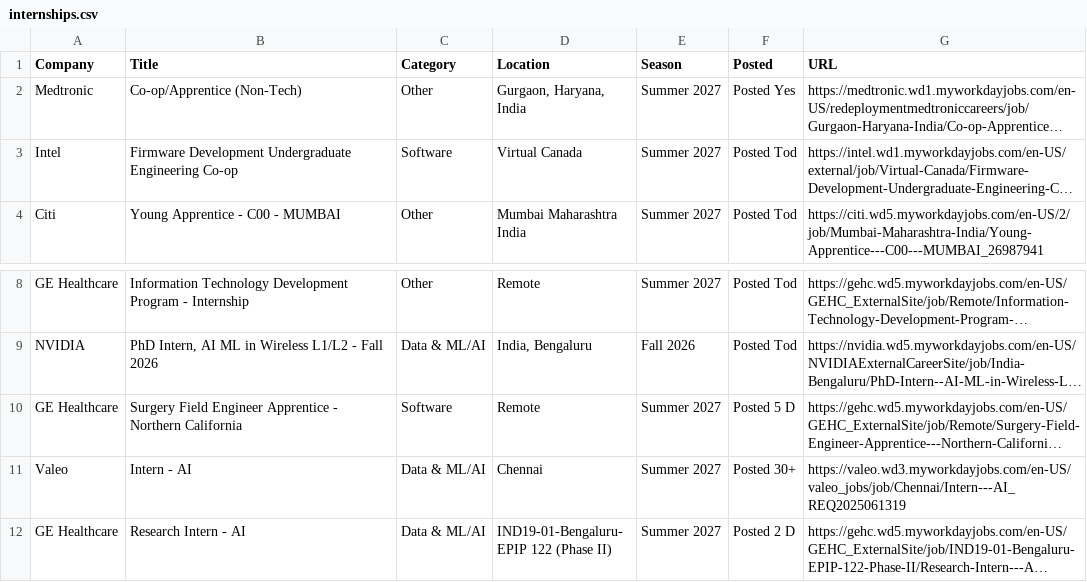
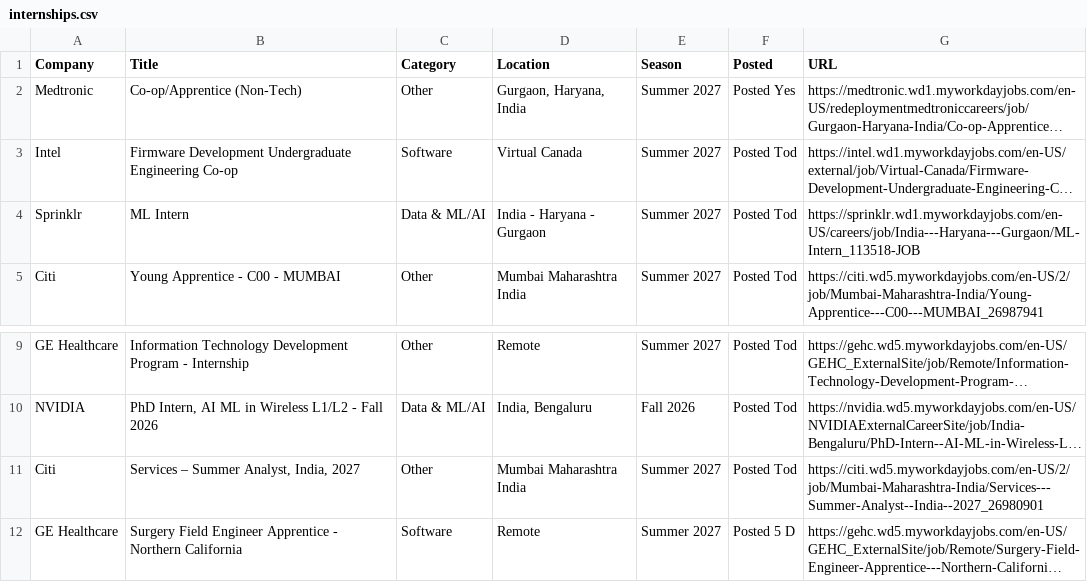
Before and after one commit to 10vulture1005/interns-work, a CSV file: data/internships.csv, drawn as a sheet; only a part is shown, gaps mark what is left out; the shorter side is filled out with more unchanged rows; long unchanged cells end in …; the diff names each change by its address in the sheet, - before the commit and + after, or states it on an @@ line.

Commit message:
chore: update internships (2026-09-25 09:55 UTC)

```diff
--- a/data/internships.csv
+++ b/data/internships.csv
+row 4: Sprinklr | ML Intern | Data & ML/AI | India - Haryana - Gurgaon | Summer 2027 | Posted Tod | https://sprinklr.wd1.myworkdayjobs.com/en-US/careers/job/India---Haryana---Gurgaon/ML-Intern_113518-JOB
+row 11: Citi | Services – Summer Analyst, India, 2027 | Other | Mumbai Maharashtra India | Summer 2027 | Posted Tod | https://citi.wd5.myworkdayjobs.com/en-US/2/job/Mumbai-Maharashtra-India/Services---Summer-Analyst--India--2027_26980901
```
Also changed, not shown: 9 other files.
